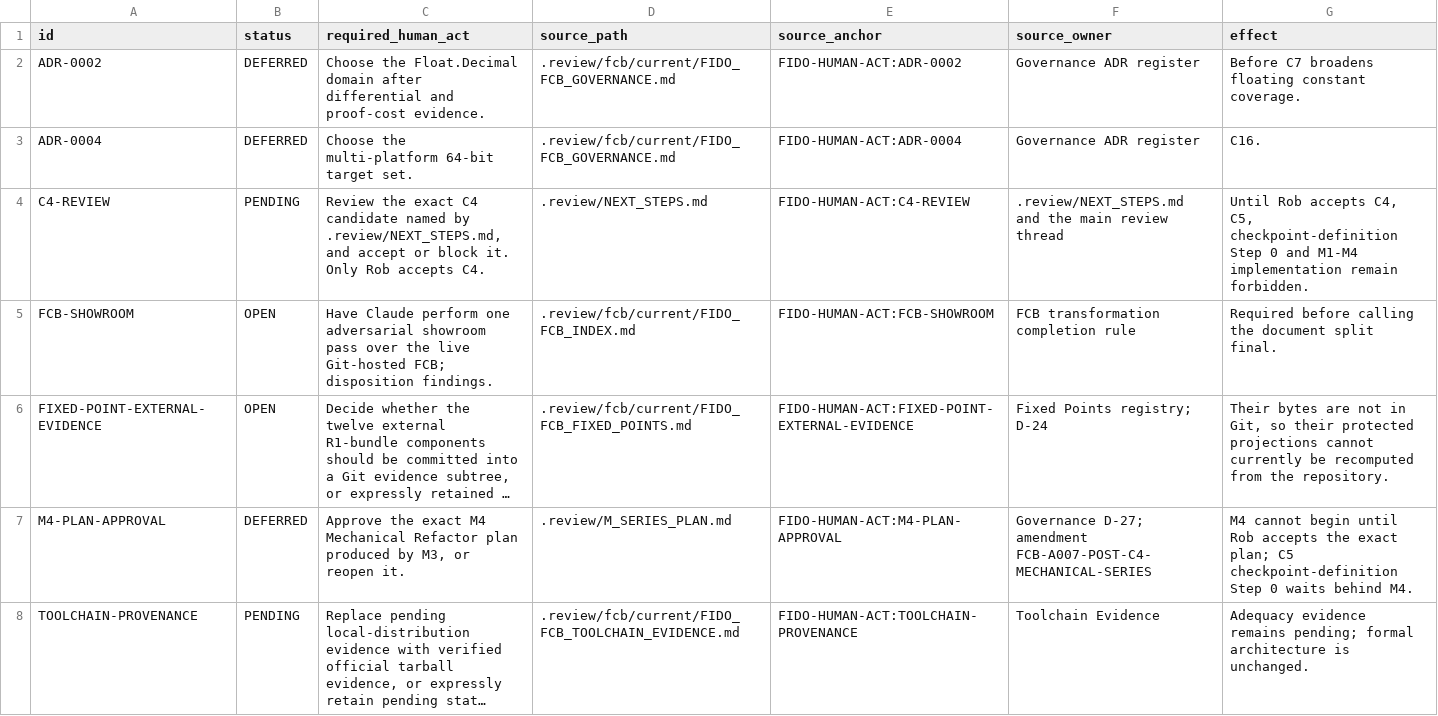
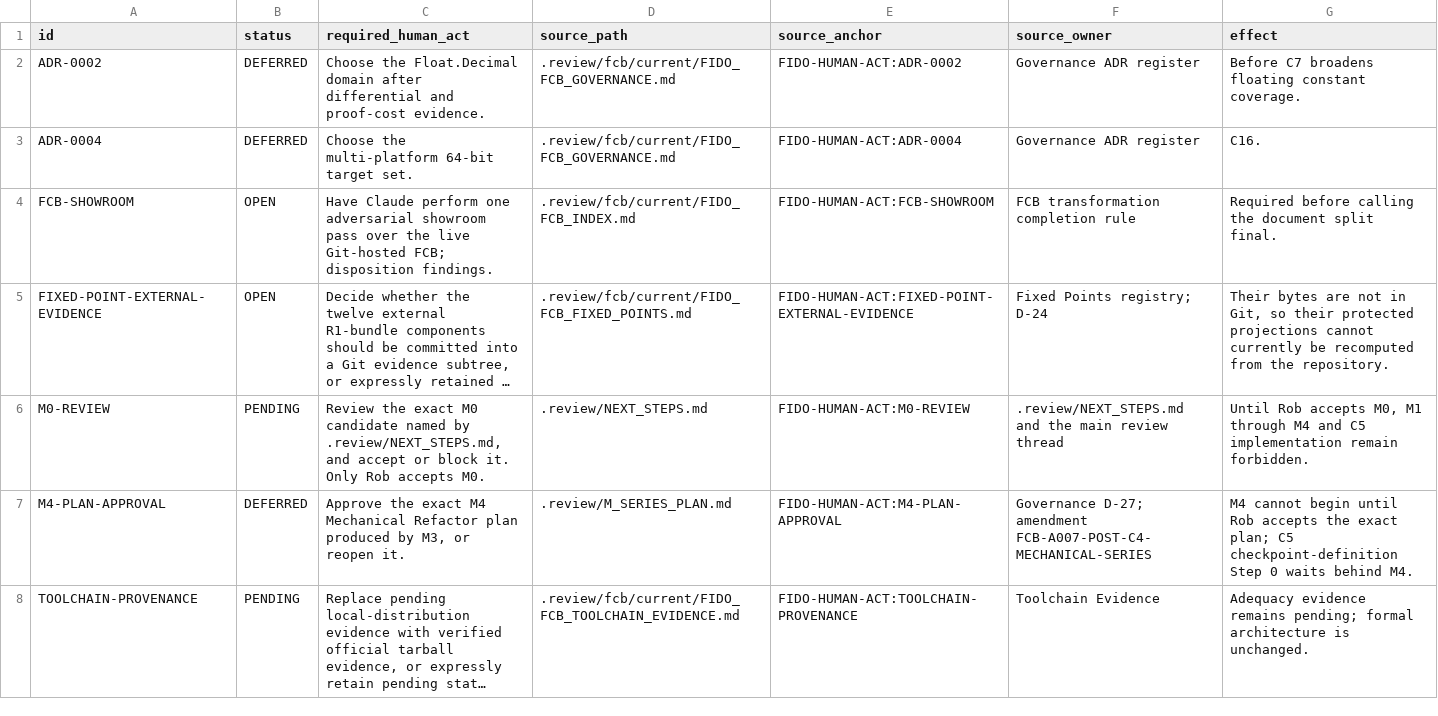
Before and after one commit to rhencke/fido, a TSV file: .review/fcb/current/FIDO_FCB_HUMAN_ACTS.tsv, drawn as a sheet; long unchanged cells end in …; removed rows and columns are numbered as before the commit, all else as after; the diff names each change by its address in the sheet, - before the commit and + after, or states it on an @@ line.

```diff
--- a/.review/fcb/current/FIDO_FCB_HUMAN_ACTS.tsv
+++ b/.review/fcb/current/FIDO_FCB_HUMAN_ACTS.tsv
-row 4: C4-REVIEW | PENDING | Review the exact C4 candidate named by .review/NEXT_STEPS.md, and accept or block it. Only Rob accepts C4. | .review/NEXT_STEPS.md | FIDO-HUMAN-ACT:C4-REVIEW | .review/NEXT_STEPS.md and the main review thread | Until Rob accepts C4, C5, checkpoint-definition Step 0 and M1-M4 implementation remain forbidden.
+row 6: M0-REVIEW | PENDING | Review the exact M0 candidate named by .review/NEXT_STEPS.md, and accept or block it. Only Rob accepts M0. | .review/NEXT_STEPS.md | FIDO-HUMAN-ACT:M0-REVIEW | .review/NEXT_STEPS.md and the main review thread | Until Rob accepts M0, M1 through M4 and C5 implementation remain forbidden.
```
Also changed, not shown: .review/fcb/current/FIDO_FCB_REFERENCES.tsv, 26 other files.
